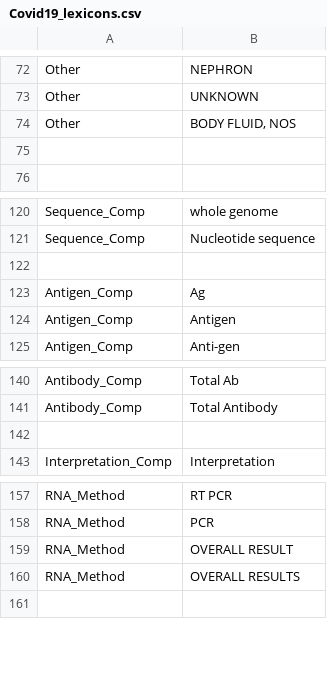
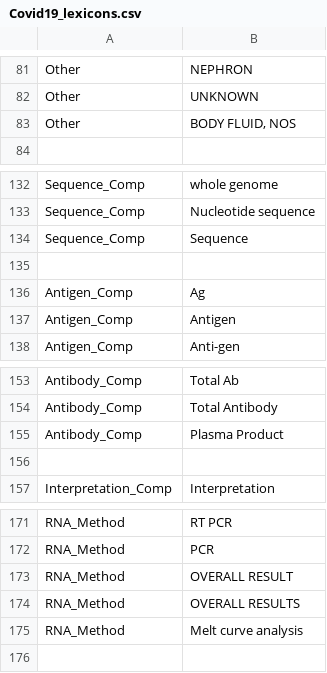
Before and after one commit to UTHealth-CCB/covid19_testnorm, a CSV file: data/Covid19_lexicons.csv, drawn as a sheet; only a part is shown, gaps mark what is left out; the diff covers the shown part only.

```diff
--- a/data/Covid19_lexicons.csv
+++ b/data/Covid19_lexicons.csv
@@ -74,3 +83,2 @@ Other,UNKNOWN
 Other,"BODY FLUID, NOS"
-,
 ,
@@ -121,2 +133,3 @@ Sequence_Comp,whole genome
 Sequence_Comp,Nucleotide sequence
+Sequence_Comp,Sequence
 ,
@@ -141,2 +154,3 @@ Antibody_Comp,Total Ab
 Antibody_Comp,Total Antibody
+Antibody_Comp,Plasma Product
 ,
@@ -160,2 +174,3 @@ RNA_Method,OVERALL RESULT
 RNA_Method,OVERALL RESULTS
+RNA_Method,Melt curve analysis
 ,
```
Also changed, not shown: 13 added rows elsewhere in this file, 1 other file.
